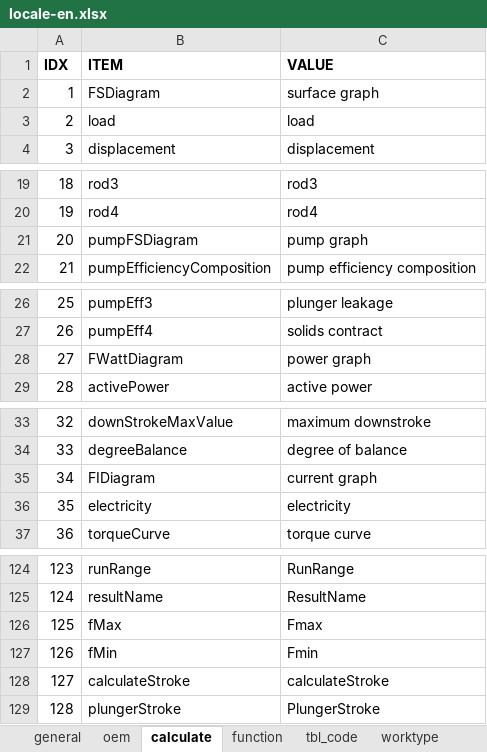
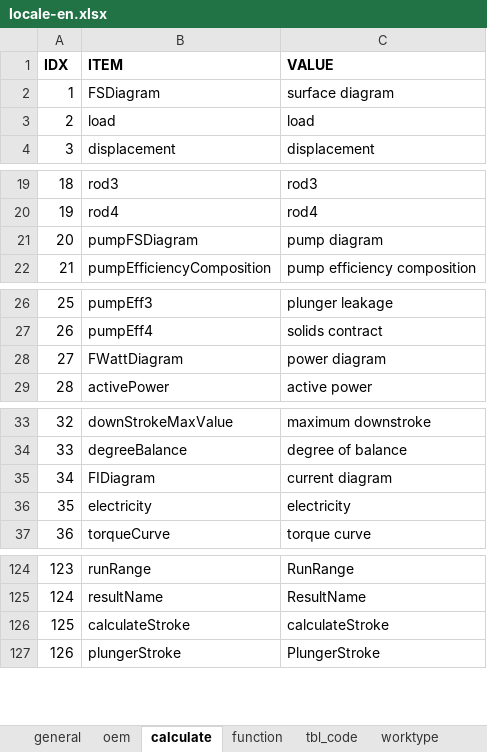
Before and after one commit to cosog/ap, an Excel workbook: WebRoot/oem/cnpc/locale/locale-en.xlsx, sheet calculate, drawn as a sheet; only a part is shown, gaps mark what is left out; values as stored, in another font and other column widths than the file's, no borders; removed rows and columns are numbered as before the commit, all else as after; the diff names each change by its address in the sheet, - before the commit and + after, or states it on an @@ line.

```diff
--- a/WebRoot/oem/cnpc/locale/locale-en.xlsx (sheet calculate)
+++ b/WebRoot/oem/cnpc/locale/locale-en.xlsx (sheet calculate)
-C2 (VALUE): surface graph
+C2 (VALUE): surface diagram
-C21 (VALUE): pump graph
+C21 (VALUE): pump diagram
-C28 (VALUE): power graph
+C28 (VALUE): power diagram
-C35 (VALUE): current graph
+C35 (VALUE): current diagram
-row 126: 125 | fMax | Fmax
-row 127: 126 | fMin | Fmin
@@ column A (IDX) renumbered from row 126 down @@
```
Also changed, not shown: sheet general, sheet function, WebRoot/oem/cnpc/locale/locale-zh_CN.xlsx, 11 other files.
